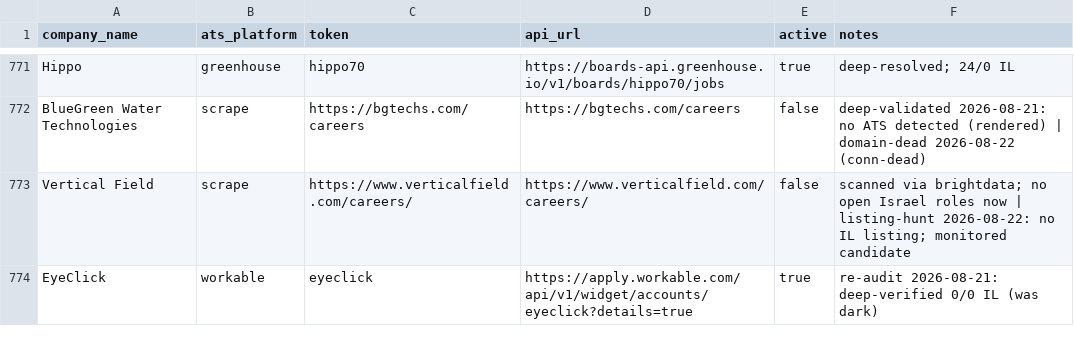
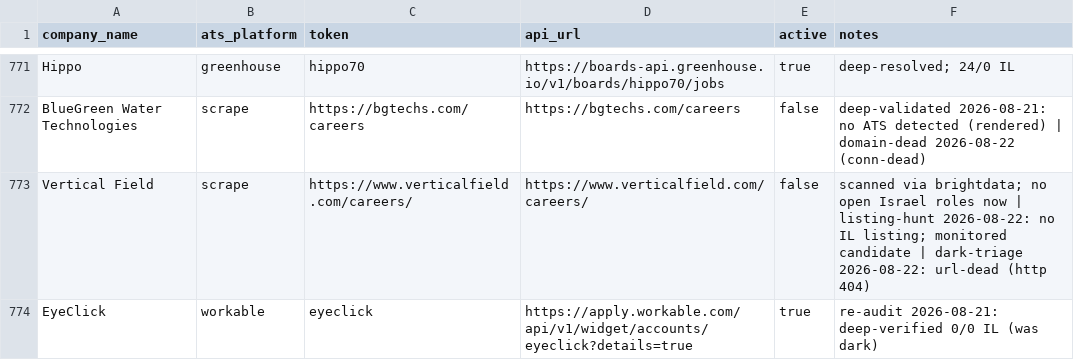
Before and after one commit to AnalystJobsIL/pipeline, a CSV file: companies.csv, drawn as a sheet; only a part is shown, gaps mark what is left out; the diff covers the shown part only.

Commit message:
Add regression suite (41 assertions, each a shipped bug) + CI gate on push; fix triage verdict truncation (it cut its own mode off, leaving unroutable rows); rename test_bigtech.py -> probe_bigtech.py (pytest collection fired 4 network calls); HANDOFF: ten-agent audit findings + ranked backlog

```diff
--- a/companies.csv
+++ b/companies.csv
@@ -772,3 +772,3 @@ Hippo,greenhouse,hippo70,https://boards-api.greenhouse.io/v1/boards/hippo70/jobs
 BlueGreen Water Technologies,scrape,https://bgtechs.com/careers,https://bgtechs.com/careers,false,deep-validated 2026-08-21: no ATS detected (rendered) | domain-dead 2026-08-22 (conn-dead)
-Vertical Field,scrape,https://www.verticalfield.com/careers/,https://www.verticalfield.com/careers/,false,scanned via brightdata; no open Israel roles now | listing-hunt 2026-08-22: no IL listing; monitored candidate
+Vertical Field,scrape,https://www.verticalfield.com/careers/,https://www.verticalfield.com/careers/,false,scanned via brightdata; no open Israel roles now | listing-hunt 2026-08-22: no IL listing; monitored candidate | dark-triage 2026-08-22: url-dead (http 404)
 EyeClick,workable,eyeclick,https://apply.workable.com/api/v1/widget/accounts/eyeclick?details=true,true,re-audit 2026-08-21: deep-verified 0/0 IL (was dark)
```
Also changed, not shown: 20 edited cells elsewhere in this file, 6 other files.
